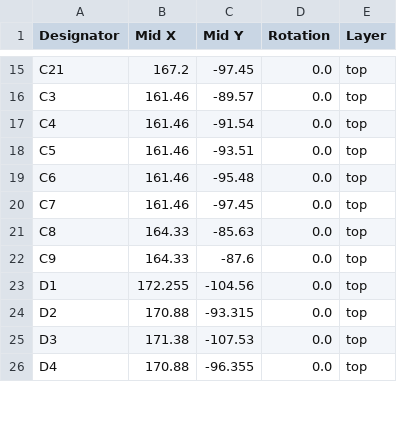
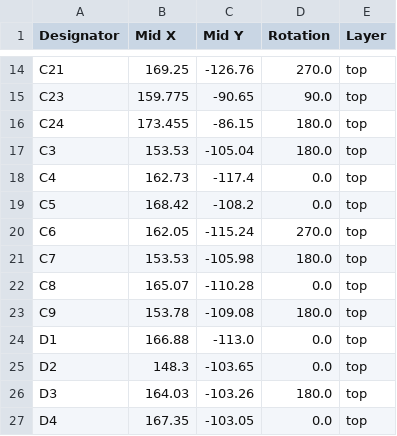
Before and after one commit to cheyao/icedev, a CSV file: src/production/positions.csv, drawn as a sheet; only a part is shown, gaps mark what is left out; addresses are those after the commit; the diff covers the shown part only; the diff names each change by its address in the sheet, - before the commit and + after, or states it on an @@ line.

```diff
--- a/src/production/positions.csv
+++ b/src/production/positions.csv
-B14 (Mid X): 167.2
+B14 (Mid X): 169.25
-C14 (Mid Y): -97.45
+C14 (Mid Y): -126.76
-D14 (Rotation): 0.0
+D14 (Rotation): 270.0
+row 15: C23 | 159.775 | -90.65 | 90.0 | top
+row 16: C24 | 173.455 | -86.15 | 180.0 | top
-B17 (Mid X): 161.46
+B17 (Mid X): 153.53
-C17 (Mid Y): -89.57
+C17 (Mid Y): -105.04
-D17 (Rotation): 0.0
+D17 (Rotation): 180.0
-B18 (Mid X): 161.46
+B18 (Mid X): 162.73
-C18 (Mid Y): -91.54
+C18 (Mid Y): -117.4
-B19 (Mid X): 161.46
+B19 (Mid X): 168.42
-C19 (Mid Y): -93.51
+C19 (Mid Y): -108.2
-B20 (Mid X): 161.46
+B20 (Mid X): 162.05
-C20 (Mid Y): -95.48
+C20 (Mid Y): -115.24
-D20 (Rotation): 0.0
+D20 (Rotation): 270.0
-B21 (Mid X): 161.46
+B21 (Mid X): 153.53
-C21 (Mid Y): -97.45
+C21 (Mid Y): -105.98
-D21 (Rotation): 0.0
+D21 (Rotation): 180.0
-B22 (Mid X): 164.33
+B22 (Mid X): 165.07
-C22 (Mid Y): -85.63
+C22 (Mid Y): -110.28
-B23 (Mid X): 164.33
+B23 (Mid X): 153.78
-C23 (Mid Y): -87.6
+C23 (Mid Y): -109.08
-D23 (Rotation): 0.0
+D23 (Rotation): 180.0
-B24 (Mid X): 172.255
+B24 (Mid X): 166.88
-C24 (Mid Y): -104.56
+C24 (Mid Y): -113.0
-B25 (Mid X): 170.88
+B25 (Mid X): 148.3
-C25 (Mid Y): -93.315
+C25 (Mid Y): -103.65
-B26 (Mid X): 171.38
+B26 (Mid X): 164.03
-C26 (Mid Y): -107.53
+C26 (Mid Y): -103.26
-D26 (Rotation): 0.0
+D26 (Rotation): 180.0
-B27 (Mid X): 170.88
+B27 (Mid X): 167.35
-C27 (Mid Y): -96.355
+C27 (Mid Y): -103.05
```
Also changed, not shown: 4 added rows, 2 removed rows and 62 edited cells elsewhere in this file, src/production/bom.csv, src/production/designators.csv, 20 other files.
